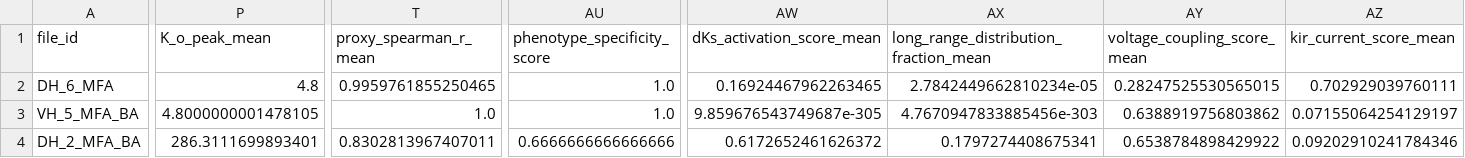
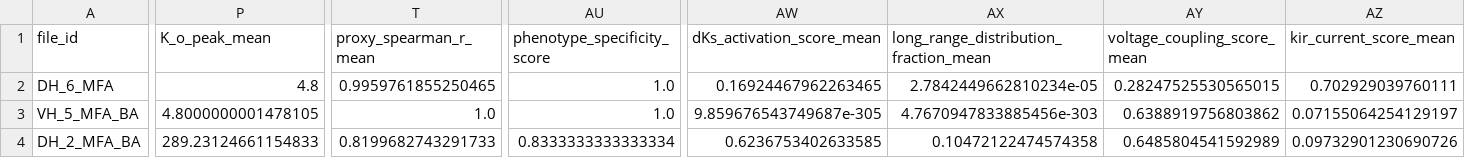
Before and after one commit to doxav/astromodel_proving, a CSV file: outputs/mechanisms/representatives.csv, drawn as a sheet; only a part is shown, gaps mark what is left out; the diff names each change by its address in the sheet, - before the commit and + after, or states it on an @@ line.

```diff
--- a/outputs/mechanisms/representatives.csv
+++ b/outputs/mechanisms/representatives.csv
-P4 (K_o_peak_mean): 286.3111699893401
+P4 (K_o_peak_mean): 289.23124661154833
-T4 (proxy_spearman_r_mean): 0.8302813967407011
+T4 (proxy_spearman_r_mean): 0.8199682743291733
-AU4 (phenotype_specificity_score): 0.6666666666666666
+AU4 (phenotype_specificity_score): 0.8333333333333334
-AW4 (dKs_activation_score_mean): 0.6172652461626372
+AW4 (dKs_activation_score_mean): 0.6236753402633585
-AX4: 0.1797274408675341
+AX4: 0.10472122474574358
-AY4 (voltage_coupling_score_mean): 0.6538784898429922
+AY4 (voltage_coupling_score_mean): 0.6485804541592989
-AZ4 (kir_current_score_mean): 0.09202910241784346
+AZ4 (kir_current_score_mean): 0.09732901230690726
```
Also changed, not shown: outputs/mechanisms/buffering_phenotype_tags.csv, outputs/mechanisms/performance_benchmark.csv, 25 other files.
